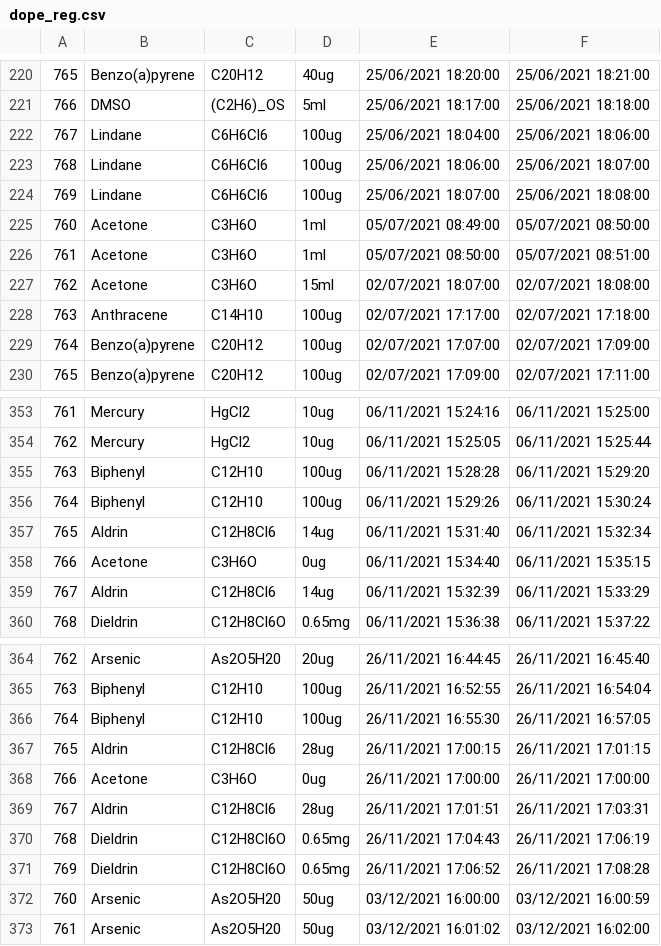
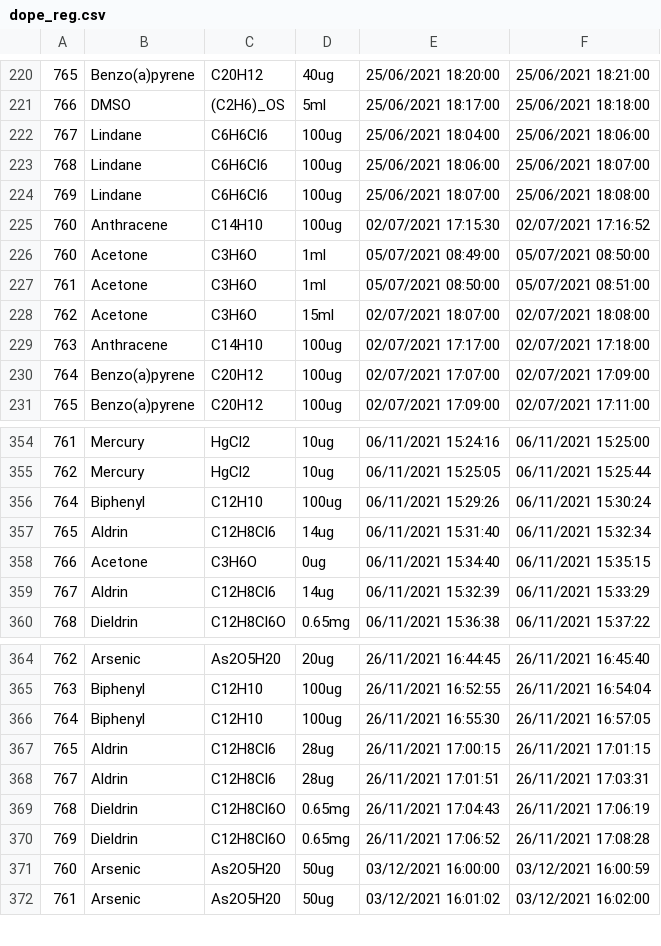
Before and after one commit to ruckapark/IndicateurGlobal, a CSV file: REGS/dope_reg.csv, drawn as a sheet; only a part is shown, gaps mark what is left out.

Commit message:
Clean dopereg

```diff
--- a/REGS/dope_reg.csv
+++ b/REGS/dope_reg.csv
@@ -224,2 +224,3 @@
 769,Lindane,C6H6Cl6,100ug,25/06/2021 18:07:00,25/06/2021 18:08:00
+760,Anthracene,C14H10,100ug,02/07/2021 17:15:30,02/07/2021 17:16:52
 760,Acetone,C3H6O,1ml,05/07/2021 08:49:00,05/07/2021 08:50:00
@@ -354,3 +355,2 @@
 762,Mercury,HgCl2,10ug,06/11/2021 15:25:05,06/11/2021 15:25:44
-763,Biphenyl,C12H10,100ug,06/11/2021 15:28:28,06/11/2021 15:29:20
 764,Biphenyl,C12H10,100ug,06/11/2021 15:29:26,06/11/2021 15:30:24
@@ -367,3 +367,2 @@
 765,Aldrin,C12H8Cl6,28ug,26/11/2021 17:00:15,26/11/2021 17:01:15
-766,Acetone,C3H6O,0ug,26/11/2021 17:00:00,26/11/2021 17:00:00
 767,Aldrin,C12H8Cl6,28ug,26/11/2021 17:01:51,26/11/2021 17:03:31
```
